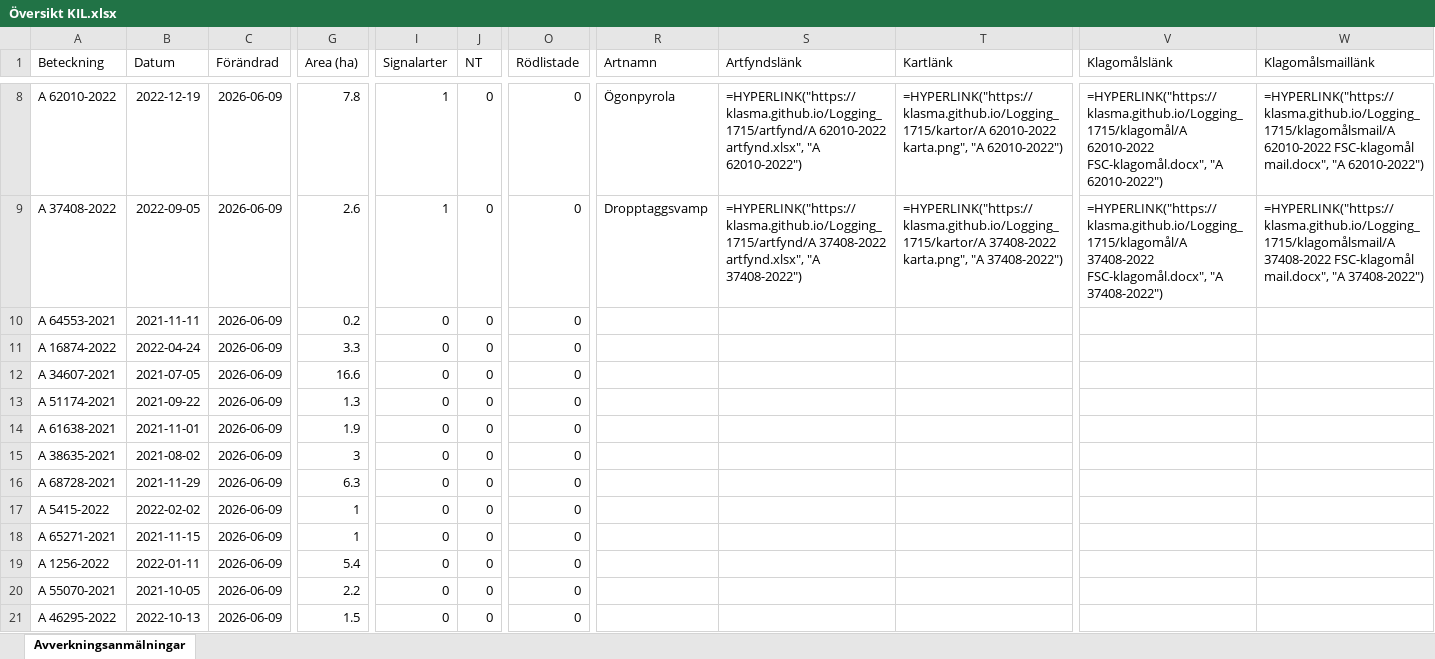
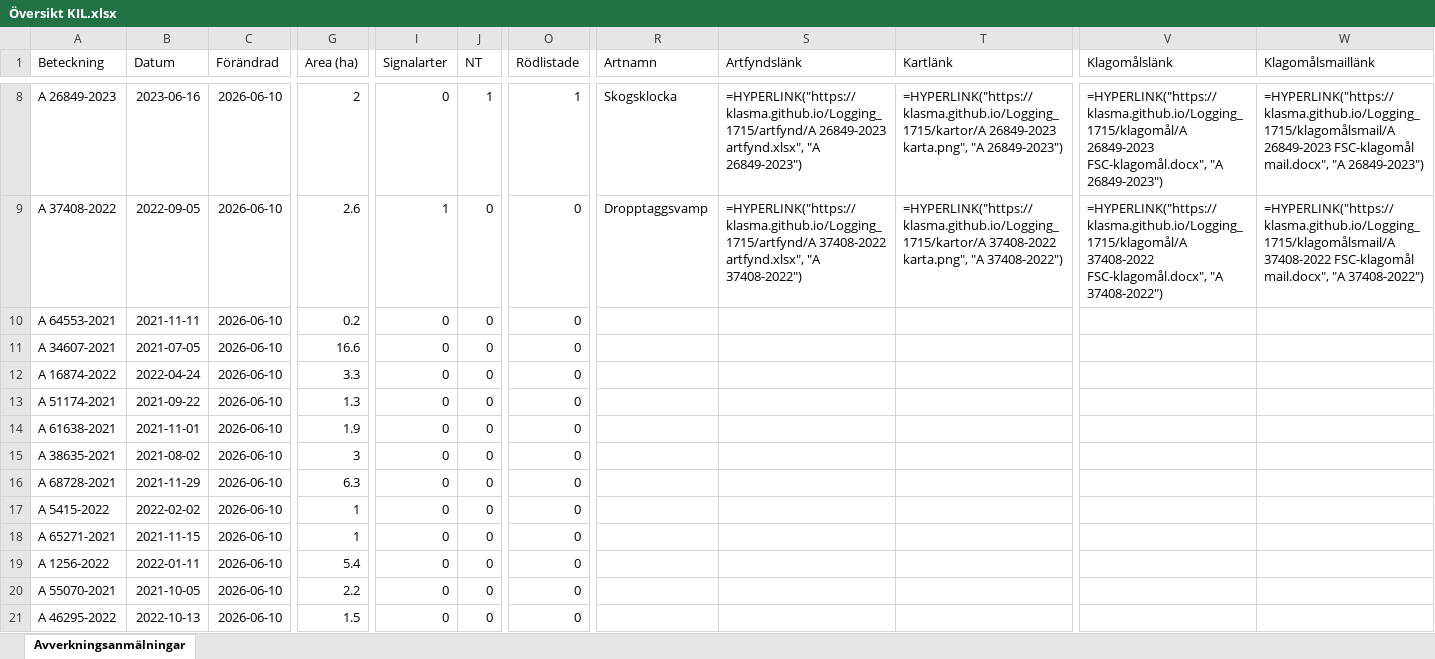
Before and after one commit to klasma/Logging_1715, an Excel workbook: Översikt KIL.xlsx, sheet Avverkningsanmälningar, drawn as a sheet; only a part is shown, gaps mark what is left out; values as stored, in another font and other column widths than the file's, no borders; formulas without a stored value are shown as written; the diff covers the shown part only; the diff names each change by its address in the sheet, - before the commit and + after, or states it on an @@ line.

```diff
--- a/Översikt KIL.xlsx (sheet Avverkningsanmälningar)
+++ b/Översikt KIL.xlsx (sheet Avverkningsanmälningar)
-A8 (Beteckning): A 62010-2022
+A8 (Beteckning): A 26849-2023
-B8 (Datum): 2022-12-19
+B8 (Datum): 2023-06-16
-C8:C21 (Förändrad): 2026-06-09
+C8:C21 (Förändrad): 2026-06-10
-G8 (Area (ha)): 7.8
+G8 (Area (ha)): 2
-I8 (Signalarter): 1
+I8 (Signalarter): 0
-J8 (NT): 0
+J8 (NT): 1
-O8 (Rödlistade): 0
+O8 (Rödlistade): 1
-R8 (Artnamn): Ögonpyrola
+R8 (Artnamn): Skogsklocka
-S8 (Artfyndslänk): =HYPERLINK("https://klasma.github.io/Logging_1715/artfynd/A 62010-2022 artfynd.xlsx", "A 62010-2022")
+S8 (Artfyndslänk): =HYPERLINK("https://klasma.github.io/Logging_1715/artfynd/A 26849-2023 artfynd.xlsx", "A 26849-2023")
-T8 (Kartlänk): =HYPERLINK("https://klasma.github.io/Logging_1715/kartor/A 62010-2022 karta.png", "A 62010-2022")
+T8 (Kartlänk): =HYPERLINK("https://klasma.github.io/Logging_1715/kartor/A 26849-2023 karta.png", "A 26849-2023")
-V8 (Klagomålslänk): =HYPERLINK("https://klasma.github.io/Logging_1715/klagomål/A 62010-2022 FSC-klagomål.docx", "A 62010-2022")
+V8 (Klagomålslänk): =HYPERLINK("https://klasma.github.io/Logging_1715/klagomål/A 26849-2023 FSC-klagomål.docx", "A 26849-2023")
-W8 (Klagomålsmaillänk): =HYPERLINK("https://klasma.github.io/Logging_1715/klagomålsmail/A 62010-2022 FSC-klagomål mail.docx", "A 62010-2022")
+W8 (Klagomålsmaillänk): =HYPERLINK("https://klasma.github.io/Logging_1715/klagomålsmail/A 26849-2023 FSC-klagomål mail.docx", "A 26849-2023")
-A11 (Beteckning): A 16874-2022
+A11 (Beteckning): A 34607-2021
-B11 (Datum): 2022-04-24
+B11 (Datum): 2021-07-05
-G11 (Area (ha)): 3.3
+G11 (Area (ha)): 16.6
-A12 (Beteckning): A 34607-2021
+A12 (Beteckning): A 16874-2022
-B12 (Datum): 2021-07-05
+B12 (Datum): 2022-04-24
-G12 (Area (ha)): 16.6
+G12 (Area (ha)): 3.3
```
Also changed, not shown: 1155 edited cells elsewhere in this sheet, artfynd/A 26849-2023 artfynd.xlsx, artfynd/A 37408-2022 artfynd.xlsx, 44 other files.
